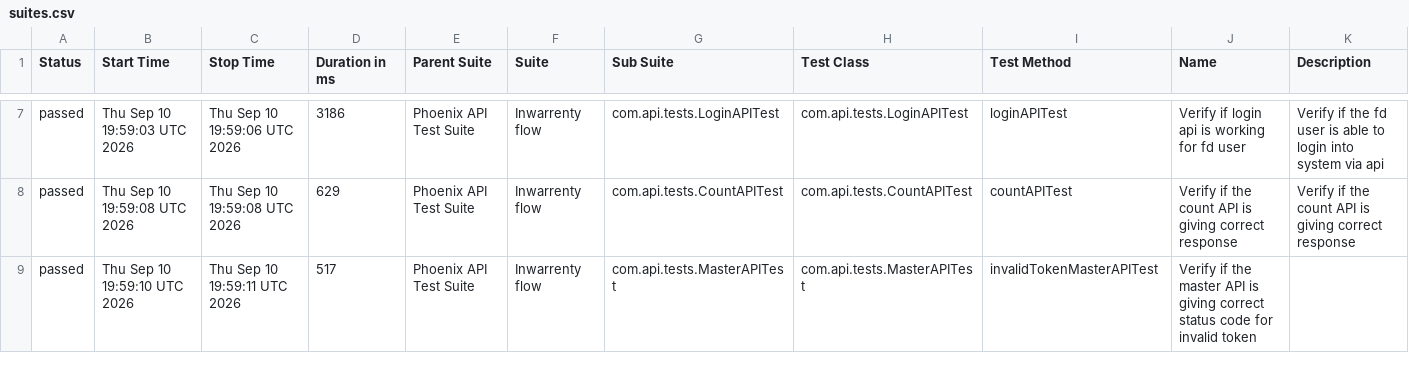
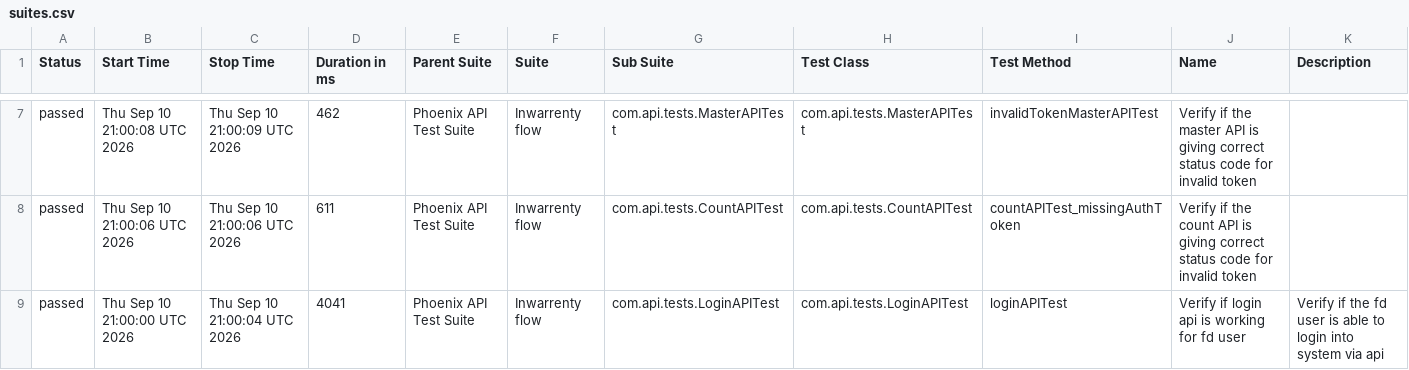
Before and after one commit to AbhijitNaik05/PhoenixTestAutomationFramework, a CSV file: data/suites.csv, drawn as a sheet; only a part is shown, gaps mark what is left out; the diff covers the shown part only.

```diff
--- a/data/suites.csv
+++ b/data/suites.csv
@@ -7,3 +7,3 @@
-"passed","Thu Sep 10 19:59:03 UTC 2026","Thu Sep 10 19:59:06 UTC 2026","3186","Phoenix API Test Suite","Inwarrenty flow","com.api.tests.LoginAPITest","com.api.tests.LoginAPITest","loginAPITest","Verify if login api is working for fd user","Verify if the fd user is able to login into system via api"
-"passed","Thu Sep 10 19:59:08 UTC 2026","Thu Sep 10 19:59:08 UTC 2026","629","Phoenix API Test Suite","Inwarrenty flow","com.api.tests.CountAPITest","com.api.tests.CountAPITest","countAPITest","Verify if the count API is giving correct response","Verify if the count API is giving correct response"
-"passed","Thu Sep 10 19:59:10 UTC 2026","Thu Sep 10 19:59:11 UTC 2026","517","Phoenix API Test Suite","Inwarrenty flow","com.api.tests.MasterAPITest","com.api.tests.MasterAPITest","invalidTokenMasterAPITest","Verify if the master API is giving correct status code for invalid token",""
+"passed","Thu Sep 10 21:00:08 UTC 2026","Thu Sep 10 21:00:09 UTC 2026","462","Phoenix API Test Suite","Inwarrenty flow","com.api.tests.MasterAPITest","com.api.tests.MasterAPITest","invalidTokenMasterAPITest","Verify if the master API is giving correct status code for invalid token",""
+"passed","Thu Sep 10 21:00:06 UTC 2026","Thu Sep 10 21:00:06 UTC 2026","611","Phoenix API Test Suite","Inwarrenty flow","com.api.tests.CountAPITest","com.api.tests.CountAPITest","countAPITest_missingAuthToken","Verify if the count API is giving correct status code for invalid token",""
+"passed","Thu Sep 10 21:00:00 UTC 2026","Thu Sep 10 21:00:04 UTC 2026","4041","Phoenix API Test Suite","Inwarrenty flow","com.api.tests.LoginAPITest","com.api.tests.LoginAPITest","loginAPITest","Verify if login api is working for fd user","Verify if the fd user is able to login into system via api"
```
Also changed, not shown: 1 added row, 1 removed row and 25 edited cells elsewhere in this file, data/behaviors.csv, 51 other files.
